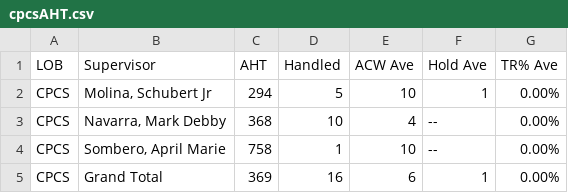
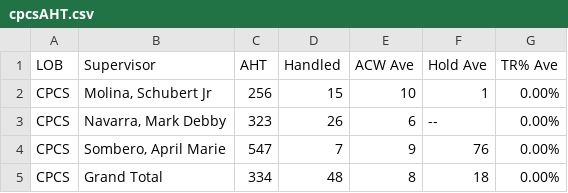
Before and after one commit to cbandoy/CPCSAHTinterval, a CSV file: cpcsAHT.csv, drawn as a sheet.

```diff
--- a/cpcsAHT.csv
+++ b/cpcsAHT.csv
@@ -1,5 +1,5 @@
 LOB,Supervisor,AHT,Handled,ACW Ave,Hold Ave,TR% Ave
-CPCS,"Molina, Schubert Jr",294,5,10,1,0.00%
-CPCS,"Navarra, Mark Debby",368,10,4,--,0.00%
-CPCS,"Sombero, April Marie",758,1,10,--,0.00%
-CPCS,Grand Total,369,16,6,1,0.00%
+CPCS,"Molina, Schubert Jr",256,15,10,1,0.00%
+CPCS,"Navarra, Mark Debby",323,26,6,--,0.00%
+CPCS,"Sombero, April Marie",547,7,9,76,0.00%
+CPCS,Grand Total,334,48,8,18,0.00%
```
Also changed, not shown: cpcs.csv.
